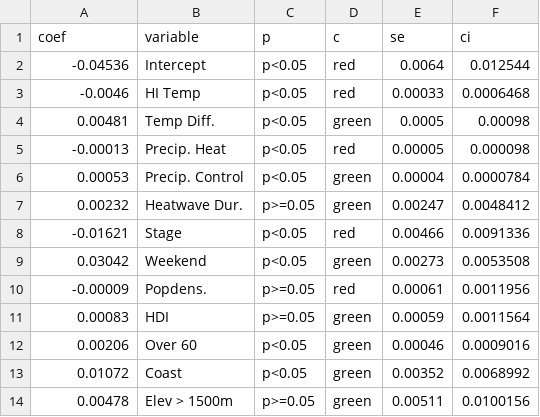
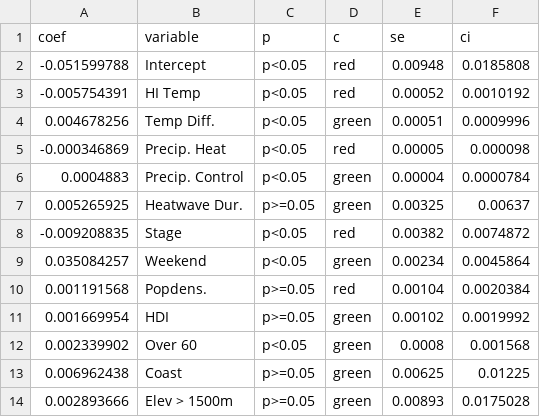
Before and after one commit to shivyucel/everyday_adaptation_paper, a CSV file: 0.7_plotting/data/china_coefs.csv, drawn as a sheet.

```diff
--- a/0.7_plotting/data/china_coefs.csv
+++ b/0.7_plotting/data/china_coefs.csv
@@ -1,14 +1,14 @@
 coef,variable,p,c,se,ci
--0.04536,Intercept,p<0.05,red,0.0064,0.012544
--0.0046,HI Temp,p<0.05,red,0.00033,0.0006468
-0.00481,Temp Diff.,p<0.05,green,0.0005,0.00098
--0.00013,Precip. Heat,p<0.05,red,0.00005,0.000098
-0.00053,Precip. Control,p<0.05,green,0.00004,0.0000784
-0.00232,Heatwave Dur.,p>=0.05,green,0.00247,0.0048412
--0.01621,Stage,p<0.05,red,0.00466,0.0091336
-0.03042,Weekend,p<0.05,green,0.00273,0.0053508
--0.00009,Popdens.,p>=0.05,red,0.00061,0.0011956
-0.00083,HDI,p>=0.05,green,0.00059,0.0011564
-0.00206,Over 60,p<0.05,green,0.00046,0.0009016
-0.01072,Coast,p<0.05,green,0.00352,0.0068992
-0.00478,Elev > 1500m,p>=0.05,green,0.00511,0.0100156
+-0.051599788,Intercept,p<0.05,red,0.00948,0.0185808
+-0.005754391,HI Temp,p<0.05,red,0.00052,0.0010192
+0.004678256,Temp Diff.,p<0.05,green,0.00051,0.0009996
+-0.000346869,Precip. Heat,p<0.05,red,0.00005,0.000098
+0.0004883,Precip. Control,p<0.05,green,0.00004,0.0000784
+0.005265925,Heatwave Dur.,p>=0.05,green,0.00325,0.00637
+-0.009208835,Stage,p<0.05,red,0.00382,0.0074872
+0.035084257,Weekend,p<0.05,green,0.00234,0.0045864
+0.001191568,Popdens.,p>=0.05,red,0.00104,0.0020384
+0.001669954,HDI,p>=0.05,green,0.00102,0.0019992
+0.002339902,Over 60,p<0.05,green,0.0008,0.001568
+0.006962438,Coast,p>=0.05,green,0.00625,0.01225
+0.002893666,Elev > 1500m,p>=0.05,green,0.00893,0.0175028
```
Also changed, not shown: 0.7_plotting/data/climate_temporal_coefs.csv, 0.7_plotting/data/context_coefs.csv, 48 other files.
